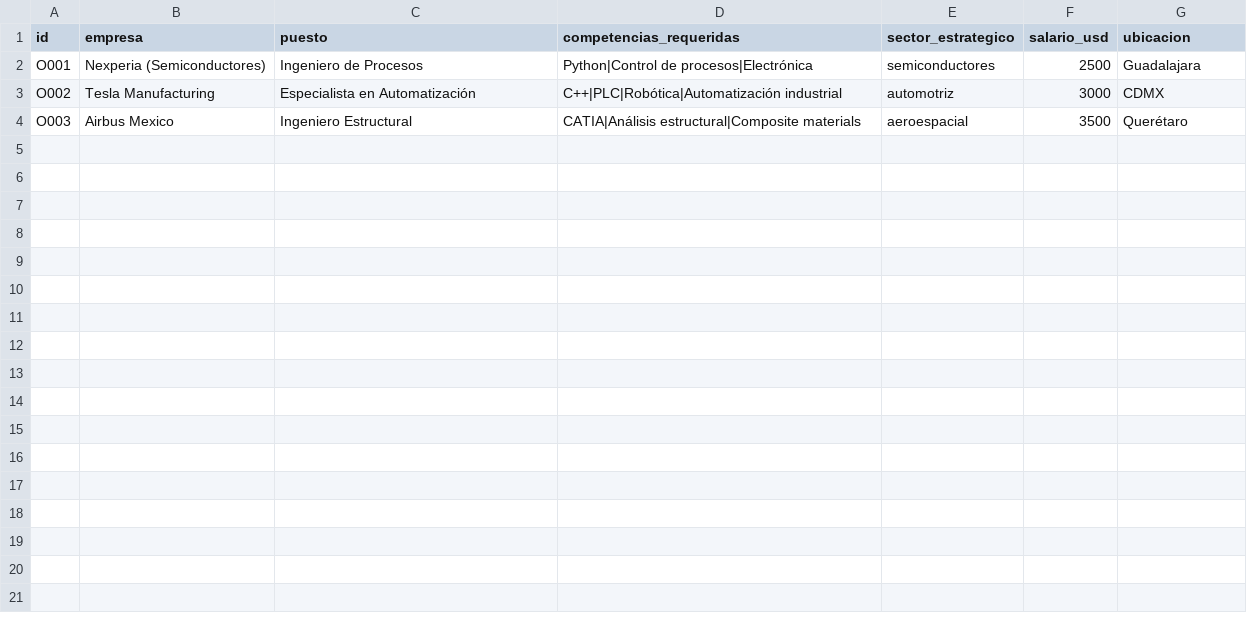
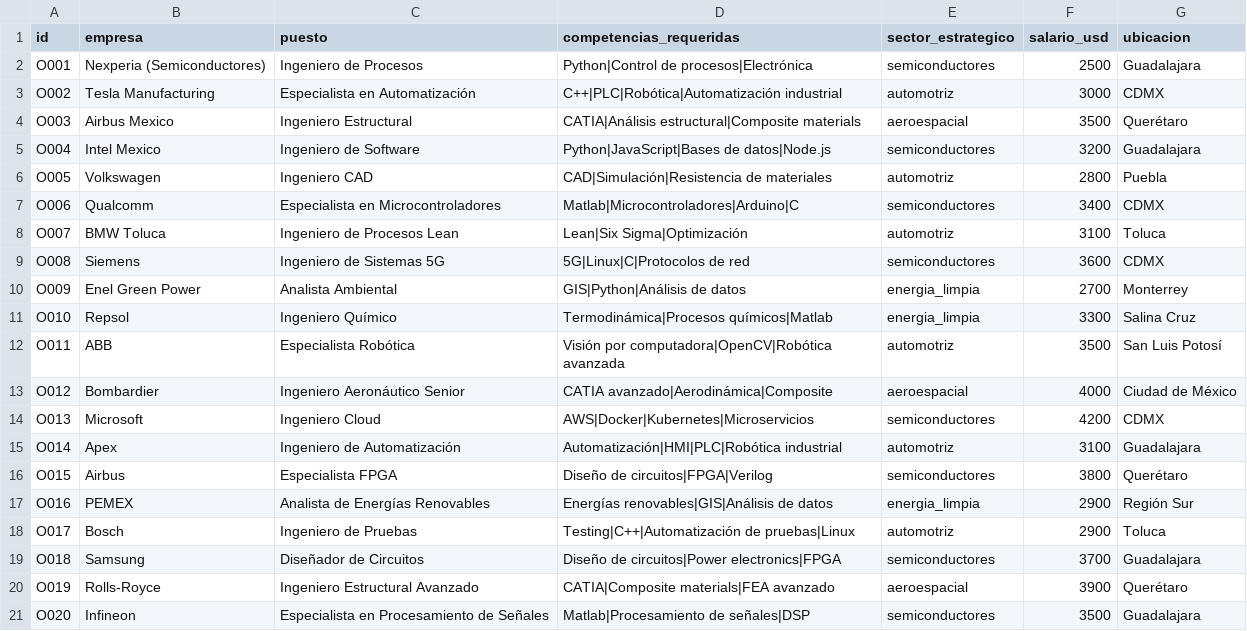
Before and after one commit to HenrySpark369/Tlamatini, a CSV file: data/jobs.csv, drawn as a sheet.

Commit message:
feat: Add data analysis script for SVD demo and expand student/job datasets

```diff
--- a/data/jobs.csv
+++ b/data/jobs.csv
@@ -4 +4,18 @@ O002,Tesla Manufacturing,Especialista en Automatización,C++|PLC|Robótica|Autom
 O003,Airbus Mexico,Ingeniero Estructural,CATIA|Análisis estructural|Composite materials,aeroespacial,3500,Querétaro
+O004,Intel Mexico,Ingeniero de Software,Python|JavaScript|Bases de datos|Node.js,semiconductores,3200,Guadalajara
+O005,Volkswagen,Ingeniero CAD,CAD|Simulación|Resistencia de materiales,automotriz,2800,Puebla
+O006,Qualcomm,Especialista en Microcontroladores,Matlab|Microcontroladores|Arduino|C,semiconductores,3400,CDMX
+O007,BMW Toluca,Ingeniero de Procesos Lean,Lean|Six Sigma|Optimización,automotriz,3100,Toluca
+O008,Siemens,Ingeniero de Sistemas 5G,5G|Linux|C|Protocolos de red,semiconductores,3600,CDMX
+O009,Enel Green Power,Analista Ambiental,GIS|Python|Análisis de datos,energia_limpia,2700,Monterrey
+O010,Repsol,Ingeniero Químico,Termodinámica|Procesos químicos|Matlab,energia_limpia,3300,Salina Cruz
+O011,ABB,Especialista Robótica,Visión por computadora|OpenCV|Robótica avanzada,automotriz,3500,San Luis Potosí
+O012,Bombardier,Ingeniero Aeronáutico Senior,CATIA avanzado|Aerodinámica|Composite,aeroespacial,4000,Ciudad de México
+O013,Microsoft,Ingeniero Cloud,AWS|Docker|Kubernetes|Microservicios,semiconductores,4200,CDMX
+O014,Apex,Ingeniero de Automatización,Automatización|HMI|PLC|Robótica industrial,automotriz,3100,Guadalajara
+O015,Airbus,Especialista FPGA,Diseño de circuitos|FPGA|Verilog,semiconductores,3800,Querétaro
+O016,PEMEX,Analista de Energías Renovables,Energías renovables|GIS|Análisis de datos,energia_limpia,2900,Región Sur
+O017,Bosch,Ingeniero de Pruebas,Testing|C++|Automatización de pruebas|Linux,automotriz,2900,Toluca
+O018,Samsung,Diseñador de Circuitos,Diseño de circuitos|Power electronics|FPGA,semiconductores,3700,Guadalajara
+O019,Rolls-Royce,Ingeniero Estructural Avanzado,CATIA|Composite materials|FEA avanzado,aeroespacial,3900,Querétaro
+O020,Infineon,Especialista en Procesamiento de Señales,Matlab|Procesamiento de señales|DSP,semiconductores,3500,Guadalajara
```
Also changed, not shown: data/students.csv, 2 other files.
